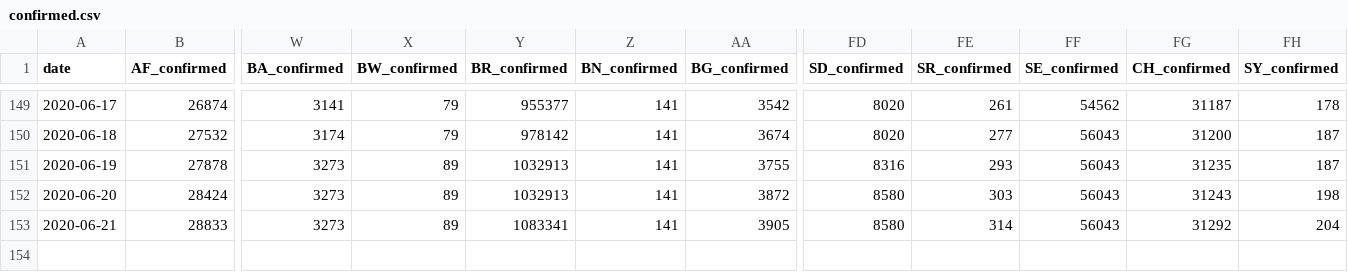
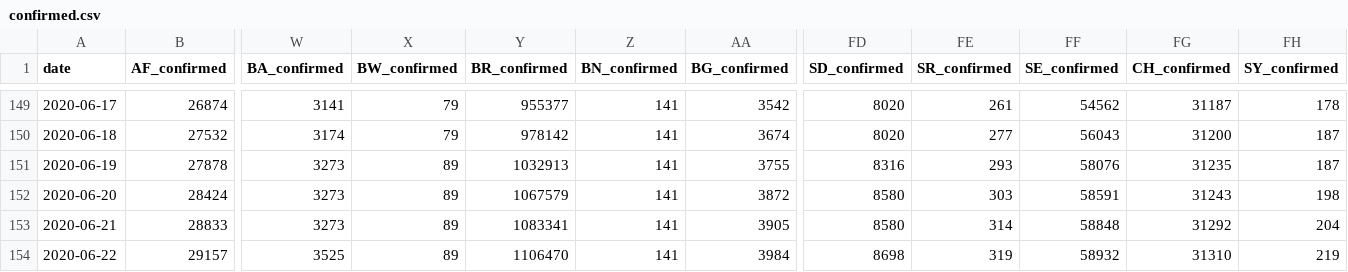
Before and after one commit to alanalien/covid_19_circumstantial_evidences, a CSV file: data/confirmed.csv, drawn as a sheet; only a part is shown, gaps mark what is left out; rows hold the shown columns only; the diff names each change by its address in the sheet, - before the commit and + after, or states it on an @@ line.

```diff
--- a/data/confirmed.csv
+++ b/data/confirmed.csv
-FF151 (SE_confirmed): 56043
+FF151 (SE_confirmed): 58076
-Y152 (BR_confirmed): 1032913
+Y152 (BR_confirmed): 1067579
-FF152 (SE_confirmed): 56043
+FF152 (SE_confirmed): 58591
-FF153 (SE_confirmed): 56043
+FF153 (SE_confirmed): 58848
+row 154: 2020-06-22 | 29157 | 3525 | 89 | 1106470 | 141 | 3984 | 8698 | 319 | 58932 | 31310 | 219
```
Also changed, not shown: data/box_office.csv, data/death.csv, 11 other files.
